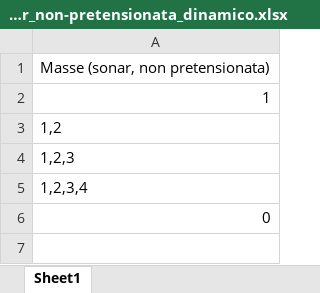
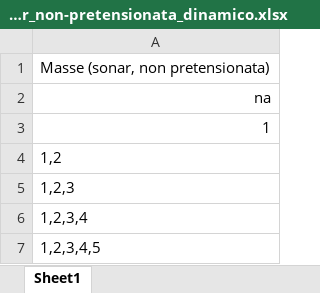
Before and after one commit to trapano-monogamo/laboratorio_molle, an Excel workbook: data/masse_sonar_non-pretensionata_dinamico.xlsx, sheet Sheet1, drawn as a sheet; values as stored, in another font and other column widths than the file's, no borders; addresses are those after the commit; the diff names each change by its address in the sheet, - before the commit and + after, or states it on an @@ line.

```diff
--- a/data/masse_sonar_non-pretensionata_dinamico.xlsx (sheet Sheet1)
+++ b/data/masse_sonar_non-pretensionata_dinamico.xlsx (sheet Sheet1)
+row 2: na
-A7: 0
+A7: 1,2,3,4,5
```
Also changed, not shown: 1 other file.
